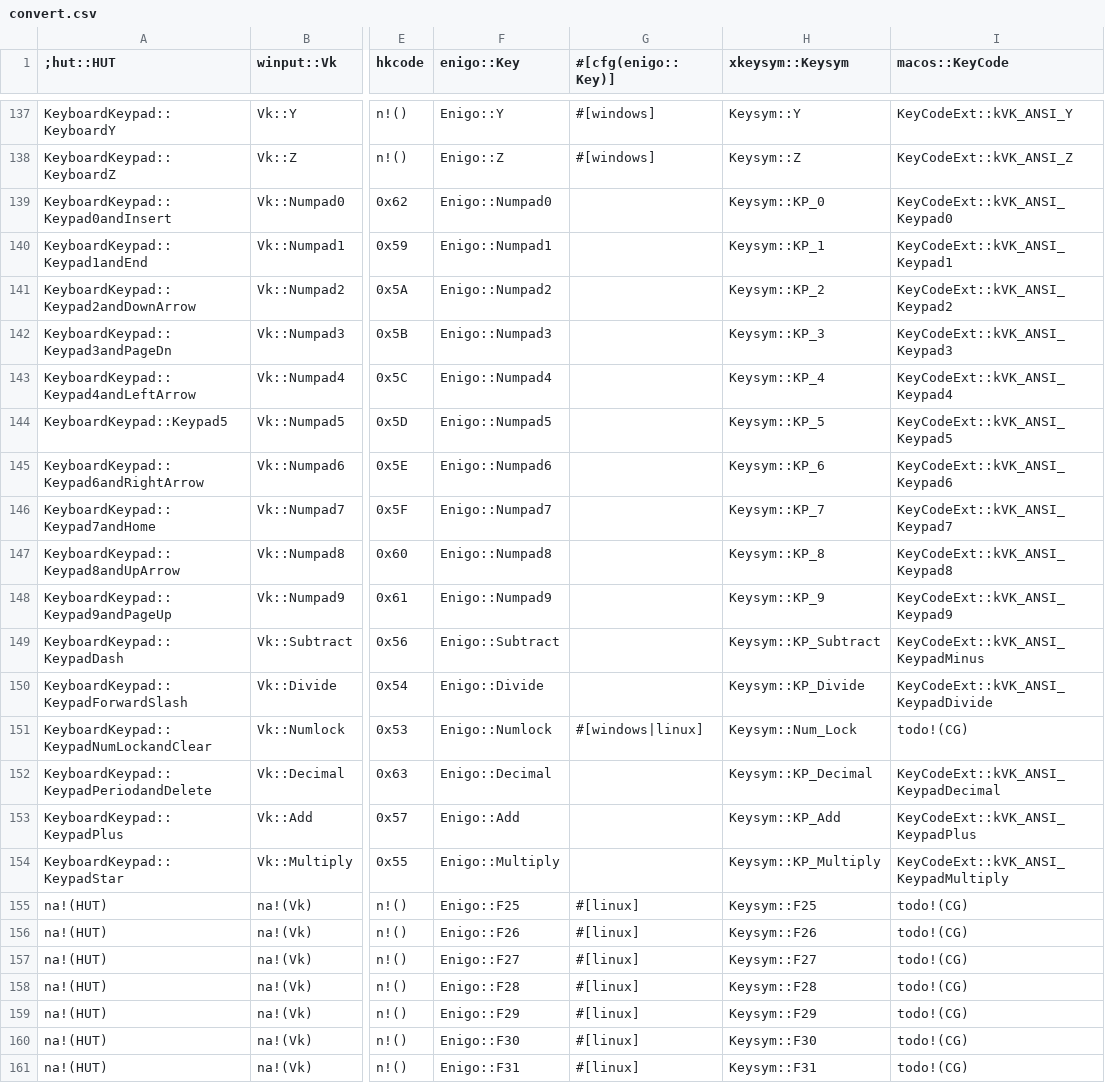
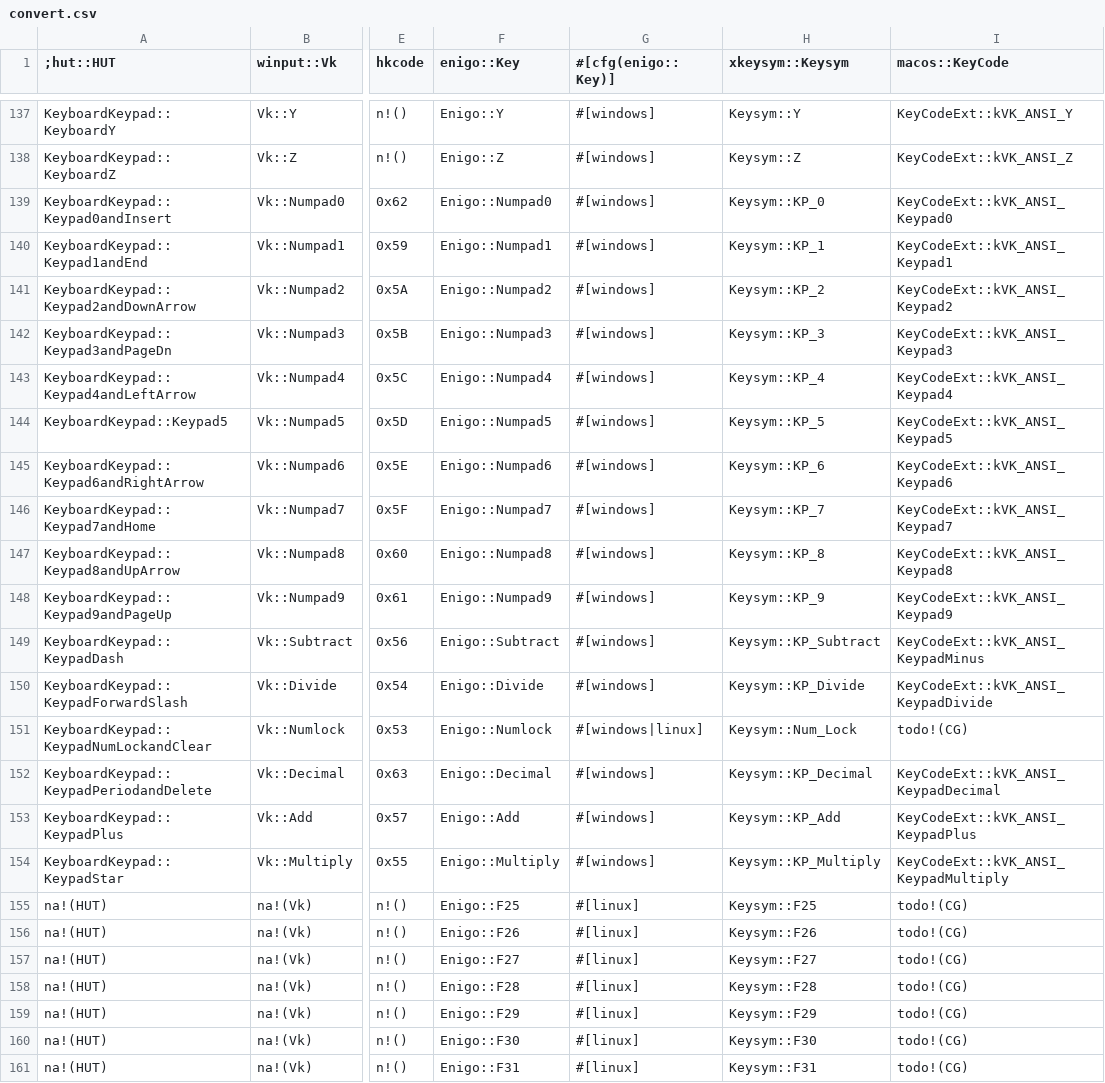
Before and after one commit to clouds56/vkey-rs, a CSV file: src/convert/convert.csv, drawn as a sheet; only a part is shown, gaps mark what is left out; the diff names each change by its address in the sheet, - before the commit and + after, or states it on an @@ line.

Commit message:
fix lock enigo to 0.3.0

```diff
--- a/src/convert/convert.csv
+++ b/src/convert/convert.csv
-G139:G150 (#[cfg(enigo::Key)]): (empty)
+G139:G150 (#[cfg(enigo::Key)]): #[windows]
-G152:G154 (#[cfg(enigo::Key)]): (empty)
+G152:G154 (#[cfg(enigo::Key)]): #[windows]
```
Also changed, not shown: 15 other files.
